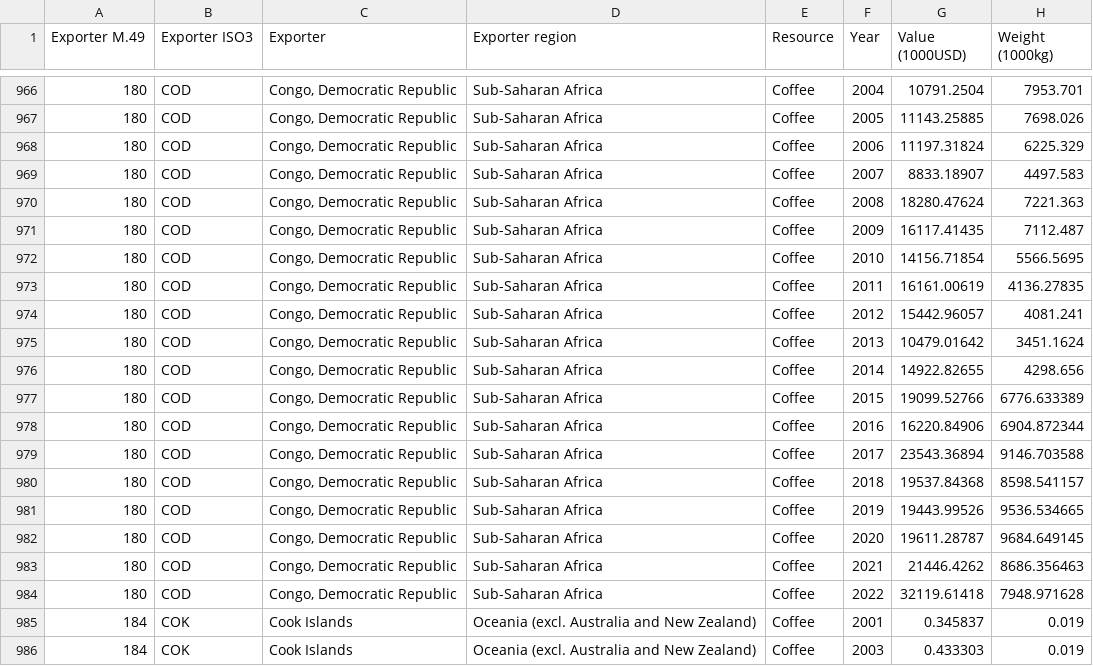
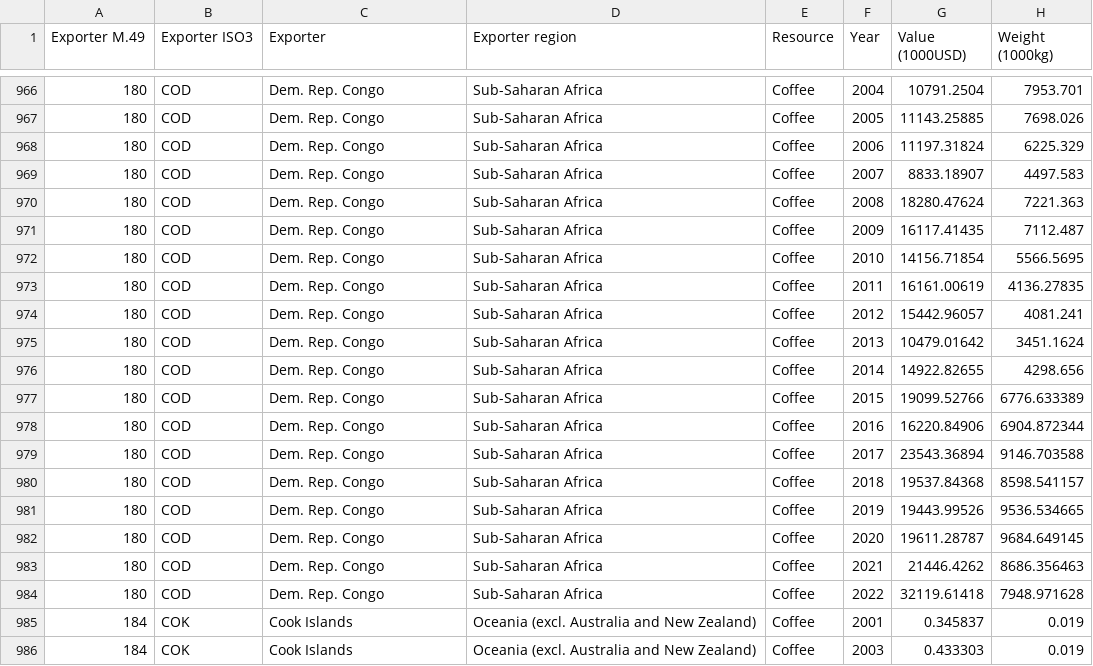
Before and after one commit to com-480-data-visualization/Sundial, a CSV file: coffee-viz/data/exports_full.csv, drawn as a sheet; only a part is shown, gaps mark what is left out; the diff covers the shown part only.

Commit message:
Congo fix, arrow hover fix

```diff
--- a/coffee-viz/data/exports_full.csv
+++ b/coffee-viz/data/exports_full.csv
@@ -966,20 +966,20 @@ Exporter M.49,Exporter ISO3,Exporter,Exporter region,Resource,Year,Value (1000US
-180,COD,"Congo, Democratic Republic",Sub-Saharan Africa,Coffee,2004,10791.2504,7953.701
-180,COD,"Congo, Democratic Republic",Sub-Saharan Africa,Coffee,2005,11143.25885,7698.026
-180,COD,"Congo, Democratic Republic",Sub-Saharan Africa,Coffee,2006,11197.31824,6225.329
-180,COD,"Congo, Democratic Republic",Sub-Saharan Africa,Coffee,2007,8833.18907,4497.583
-180,COD,"Congo, Democratic Republic",Sub-Saharan Africa,Coffee,2008,18280.47624,7221.363
-180,COD,"Congo, Democratic Republic",Sub-Saharan Africa,Coffee,2009,16117.41435,7112.487
-180,COD,"Congo, Democratic Republic",Sub-Saharan Africa,Coffee,2010,14156.71854,5566.5695
-180,COD,"Congo, Democratic Republic",Sub-Saharan Africa,Coffee,2011,16161.00619,4136.27835
-180,COD,"Congo, Democratic Republic",Sub-Saharan Africa,Coffee,2012,15442.96057,4081.241
-180,COD,"Congo, Democratic Republic",Sub-Saharan Africa,Coffee,2013,10479.01642,3451.1624
-180,COD,"Congo, Democratic Republic",Sub-Saharan Africa,Coffee,2014,14922.82655,4298.656
-180,COD,"Congo, Democratic Republic",Sub-Saharan Africa,Coffee,2015,19099.52766,6776.633389
-180,COD,"Congo, Democratic Republic",Sub-Saharan Africa,Coffee,2016,16220.84906,6904.872344
-180,COD,"Congo, Democratic Republic",Sub-Saharan Africa,Coffee,2017,23543.36894,9146.703588
-180,COD,"Congo, Democratic Republic",Sub-Saharan Africa,Coffee,2018,19537.84368,8598.541157
-180,COD,"Congo, Democratic Republic",Sub-Saharan Africa,Coffee,2019,19443.99526,9536.534665
-180,COD,"Congo, Democratic Republic",Sub-Saharan Africa,Coffee,2020,19611.28787,9684.649145
-180,COD,"Congo, Democratic Republic",Sub-Saharan Africa,Coffee,2021,21446.4262,8686.356463
-180,COD,"Congo, Democratic Republic",Sub-Saharan Africa,Coffee,2022,32119.61418,7948.971628
+180,COD,Dem. Rep. Congo,Sub-Saharan Africa,Coffee,2004,10791.2504,7953.701
+180,COD,Dem. Rep. Congo,Sub-Saharan Africa,Coffee,2005,11143.25885,7698.026
+180,COD,Dem. Rep. Congo,Sub-Saharan Africa,Coffee,2006,11197.31824,6225.329
+180,COD,Dem. Rep. Congo,Sub-Saharan Africa,Coffee,2007,8833.18907,4497.583
+180,COD,Dem. Rep. Congo,Sub-Saharan Africa,Coffee,2008,18280.47624,7221.363
+180,COD,Dem. Rep. Congo,Sub-Saharan Africa,Coffee,2009,16117.41435,7112.487
+180,COD,Dem. Rep. Congo,Sub-Saharan Africa,Coffee,2010,14156.71854,5566.5695
+180,COD,Dem. Rep. Congo,Sub-Saharan Africa,Coffee,2011,16161.00619,4136.27835
+180,COD,Dem. Rep. Congo,Sub-Saharan Africa,Coffee,2012,15442.96057,4081.241
+180,COD,Dem. Rep. Congo,Sub-Saharan Africa,Coffee,2013,10479.01642,3451.1624
+180,COD,Dem. Rep. Congo,Sub-Saharan Africa,Coffee,2014,14922.82655,4298.656
+180,COD,Dem. Rep. Congo,Sub-Saharan Africa,Coffee,2015,19099.52766,6776.633389
+180,COD,Dem. Rep. Congo,Sub-Saharan Africa,Coffee,2016,16220.84906,6904.872344
+180,COD,Dem. Rep. Congo,Sub-Saharan Africa,Coffee,2017,23543.36894,9146.703588
+180,COD,Dem. Rep. Congo,Sub-Saharan Africa,Coffee,2018,19537.84368,8598.541157
+180,COD,Dem. Rep. Congo,Sub-Saharan Africa,Coffee,2019,19443.99526,9536.534665
+180,COD,Dem. Rep. Congo,Sub-Saharan Africa,Coffee,2020,19611.28787,9684.649145
+180,COD,Dem. Rep. Congo,Sub-Saharan Africa,Coffee,2021,21446.4262,8686.356463
+180,COD,Dem. Rep. Congo,Sub-Saharan Africa,Coffee,2022,32119.61418,7948.971628
 184,COK,Cook Islands,Oceania (excl. Australia and New Zealand),Coffee,2001,0.345837,0.019
```
Also changed, not shown: 27 edited cells elsewhere in this file, coffee-viz/data/imports_full.csv, coffee-viz/data/trade_countries.csv, 2 other files.
